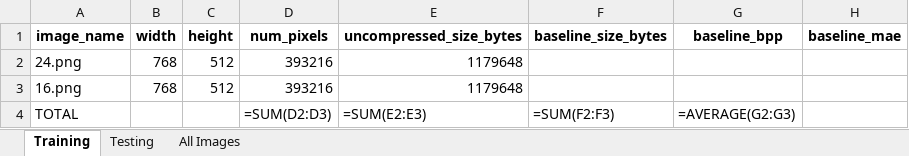
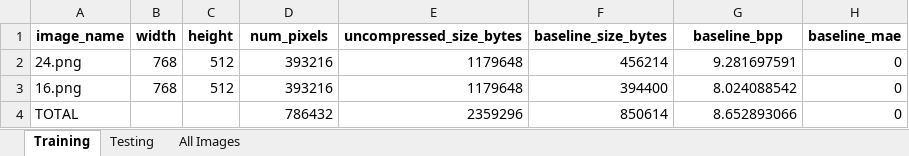
Before and after one commit to xavierhillroy/libjxl-wop8, an Excel workbook: W-OP8/data/output/spreadsheets/Kodak_Lossless_True_Color_Image_Suite_tr0.1_max10_p30_g24_m0.05_x0.9_e2_t3_results.xlsx, sheet Training, drawn as a sheet; values as stored, in another font and other column widths than the file's, no borders; formulas without a stored value are shown as written; the diff names each change by its address in the sheet, - before the commit and + after, or states it on an @@ line.

```diff
--- a/W-OP8/data/output/spreadsheets/Kodak_Lossless_True_Color_Image_Suite_tr0.1_max10_p30_g24_m0.05_x0.9_e2_t3_results.xlsx (sheet Training)
+++ b/W-OP8/data/output/spreadsheets/Kodak_Lossless_True_Color_Image_Suite_tr0.1_max10_p30_g24_m0.05_x0.9_e2_t3_results.xlsx (sheet Training)
-F2 (baseline_size_bytes): (empty)
+F2 (baseline_size_bytes): 456214
-G2 (baseline_bpp): (empty)
+G2 (baseline_bpp): 9.281697591
-H2:H4 (baseline_mae): (empty)
+H2:H4 (baseline_mae): 0
-F3 (baseline_size_bytes): (empty)
+F3 (baseline_size_bytes): 394400
-G3 (baseline_bpp): (empty)
+G3 (baseline_bpp): 8.024088542
-D4 (num_pixels): =SUM(D2:D3)
+D4 (num_pixels): 786432
-E4 (uncompressed_size_bytes): =SUM(E2:E3)
+E4 (uncompressed_size_bytes): 2359296
-F4 (baseline_size_bytes): =SUM(F2:F3)
+F4 (baseline_size_bytes): 850614
-G4 (baseline_bpp): =AVERAGE(G2:G3)
+G4 (baseline_bpp): 8.652893066
```
Also changed, not shown: sheet All Images, sheet Testing, W-OP8/data/output/spreadsheets/Kodak_Lossless_True_Color_Image_Suite_tr0.1_max10_p10_g3_m0.05_x0.9_e2_t3_results.xlsx, 19 other files.
